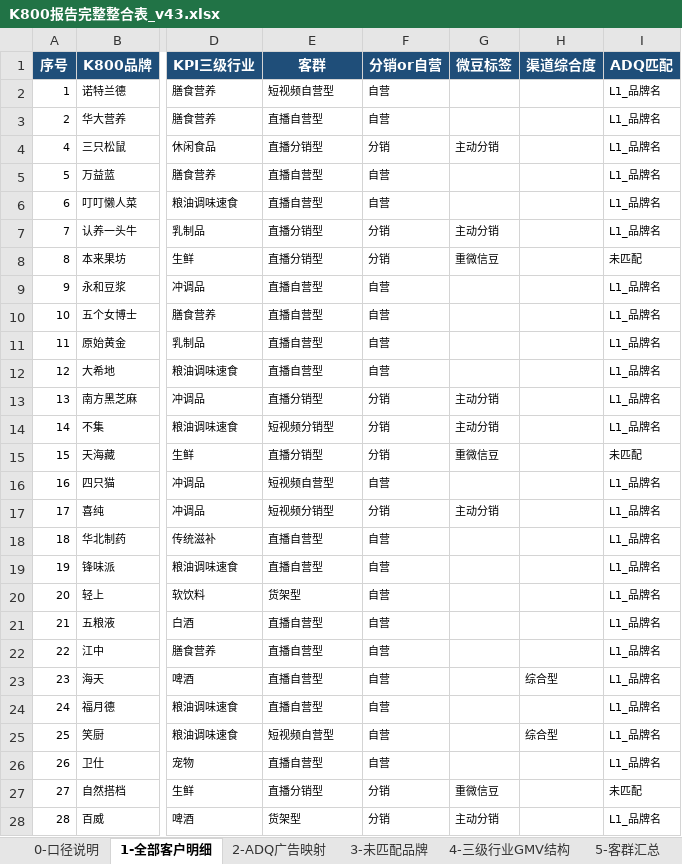
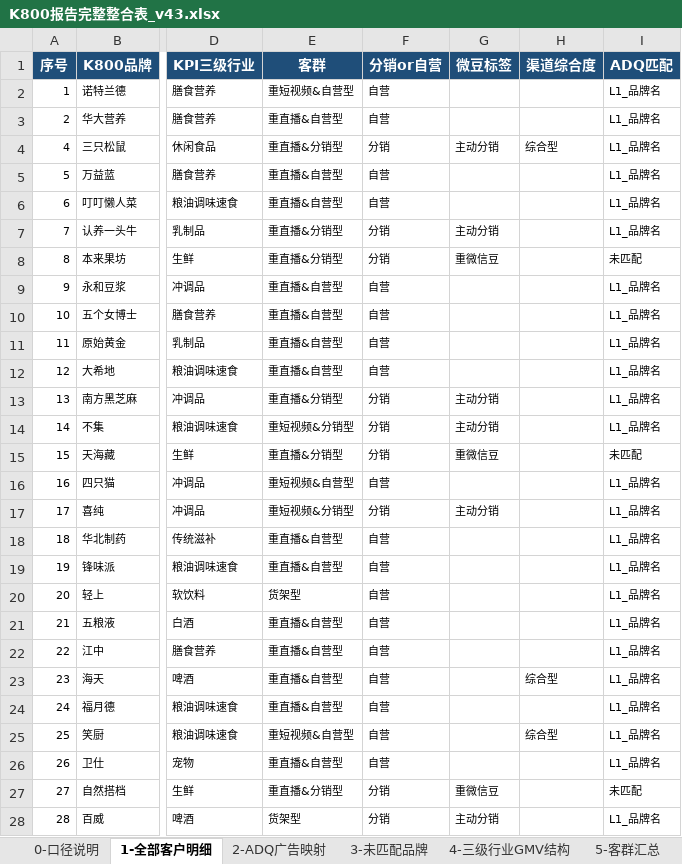
Before and after one commit to danniewowrich/k800-insight-report-v2, an Excel workbook: K800报告完整整合表_v43.xlsx, sheet 1-全部客户明细, drawn as a sheet; only a part is shown, gaps mark what is left out; values as stored, in another font and other column widths than the file's, no borders; the diff covers the shown part only; the diff names each change by its address in the sheet, - before the commit and + after, or states it on an @@ line.

```diff
--- a/K800报告完整整合表_v43.xlsx (sheet 1-全部客户明细)
+++ b/K800报告完整整合表_v43.xlsx (sheet 1-全部客户明细)
-E2 (客群): 短视频自营型
+E2 (客群): 重短视频&自营型
-E3 (客群): 直播自营型
+E3 (客群): 重直播&自营型
-E4 (客群): 直播分销型
+E4 (客群): 重直播&分销型
-H4 (渠道综合度): (empty)
+H4 (渠道综合度): 综合型
-E5:E6 (客群): 直播自营型
+E5:E6 (客群): 重直播&自营型
-E7:E8 (客群): 直播分销型
+E7:E8 (客群): 重直播&分销型
-E9:E12 (客群): 直播自营型
+E9:E12 (客群): 重直播&自营型
-E13 (客群): 直播分销型
+E13 (客群): 重直播&分销型
-E14 (客群): 短视频分销型
+E14 (客群): 重短视频&分销型
-E15 (客群): 直播分销型
+E15 (客群): 重直播&分销型
-E16 (客群): 短视频自营型
+E16 (客群): 重短视频&自营型
-E17 (客群): 短视频分销型
+E17 (客群): 重短视频&分销型
-E18:E19 (客群): 直播自营型
+E18:E19 (客群): 重直播&自营型
-E21:E24 (客群): 直播自营型
+E21:E24 (客群): 重直播&自营型
-E25 (客群): 短视频自营型
+E25 (客群): 重短视频&自营型
-E26 (客群): 直播自营型
+E26 (客群): 重直播&自营型
-E27 (客群): 直播分销型
+E27 (客群): 重直播&分销型
```
Also changed, not shown: 225 edited cells elsewhere in this sheet, sheet 6-五象限完整落点, sheet 5-客群汇总, sheet 0-口径说明, sheet 8-行业象限归类, other sheet tabs, 1 other file.
